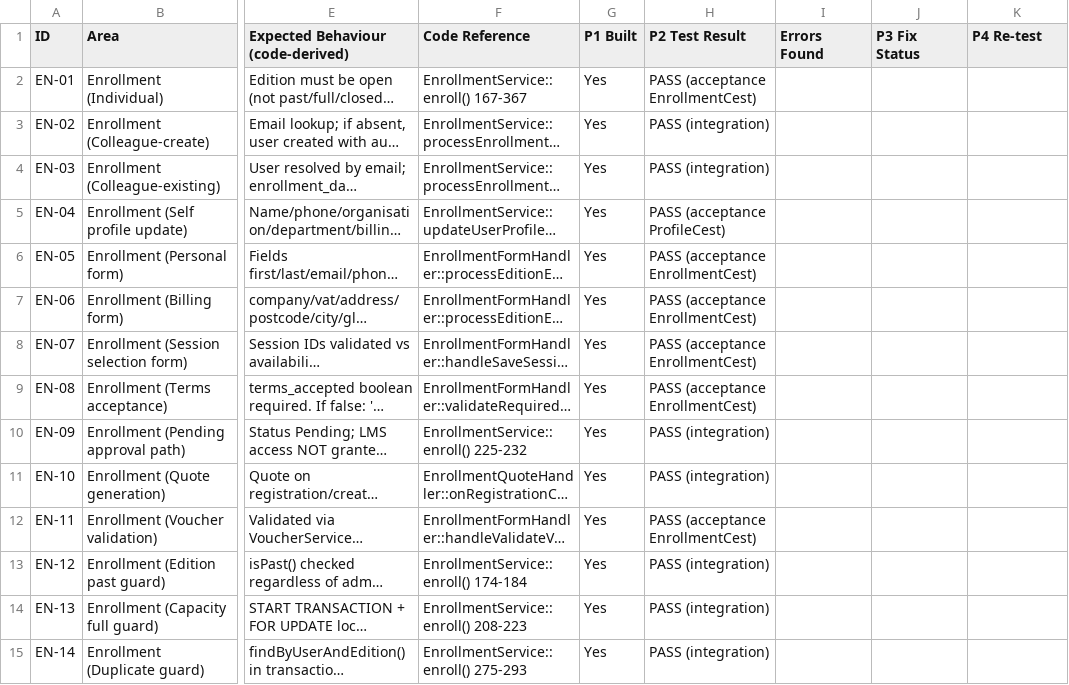
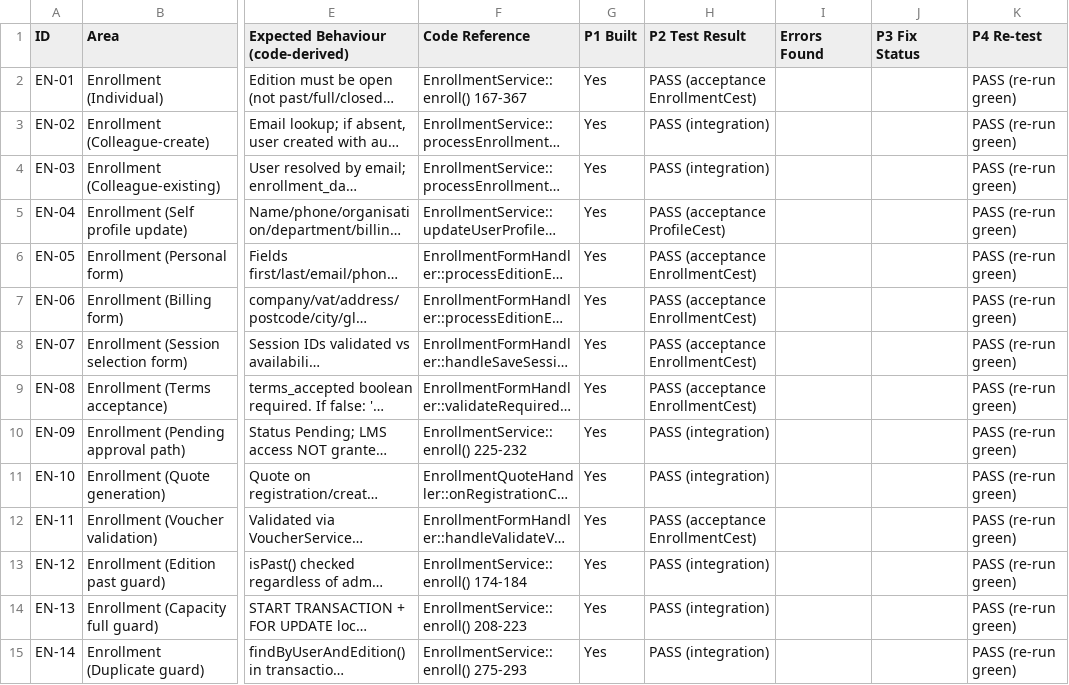
Before and after one commit to netdust/stridelms, a CSV file: docs/architecture/USER-STORIES.csv, drawn as a sheet; only a part is shown, gaps mark what is left out; long unchanged cells end in …; the diff covers the shown part only; the diff names each change by its address in the sheet, - before the commit and + after, or states it on an @@ line.

```diff
--- a/docs/architecture/USER-STORIES.csv
+++ b/docs/architecture/USER-STORIES.csv
-K2:K15 (P4 Re-test): (empty)
+K2:K15 (P4 Re-test): PASS (re-run green)
```
Also changed, not shown: 140 edited cells elsewhere in this file.
